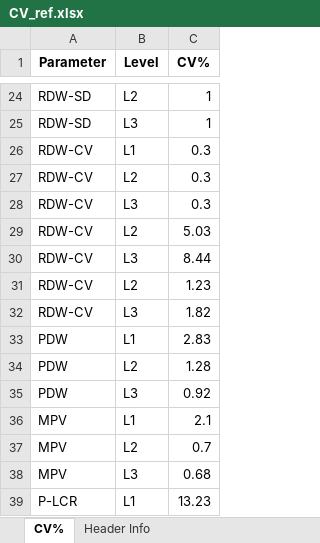
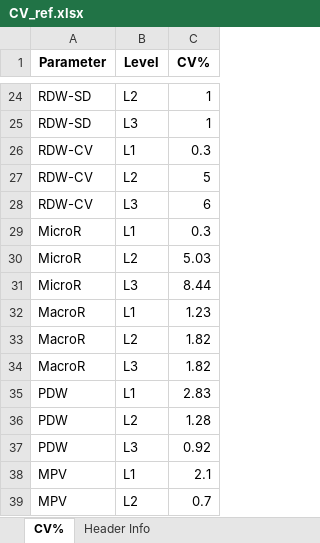
Before and after one commit to cornet-e/caresphere, an Excel workbook: CV_ref.xlsx, sheet CV%, drawn as a sheet; only a part is shown, gaps mark what is left out; the shorter side is filled out with more unchanged rows; values as stored, in another font and other column widths than the file's, no borders; removed rows and columns are numbered as before the commit, all else as after; the diff names each change by its address in the sheet, - before the commit and + after, or states it on an @@ line.

```diff
--- a/CV_ref.xlsx (sheet CV%)
+++ b/CV_ref.xlsx (sheet CV%)
-C27 (CV%): 0.3
+C27 (CV%): 5
-C28 (CV%): 0.3
+C28 (CV%): 6
+row 29: MicroR | L1 | 0.3
-A30:A31 (Parameter): RDW-CV
+A30:A31 (Parameter): MicroR
-row 31: RDW-CV | L2 | 1.23
+row 32: MacroR | L1 | 1.23
+row 33: MacroR | L2 | 1.82
-A34 (Parameter): RDW-CV
+A34 (Parameter): MacroR
```
Also changed, not shown: 1 other file.
